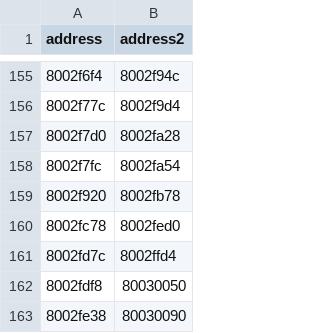
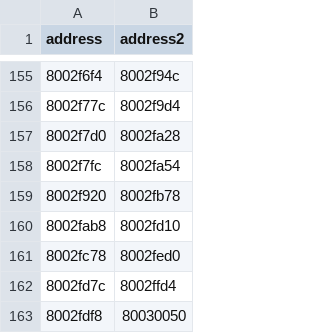
Before and after one commit to MaChInEgUn3/ygofm-decomp, a CSV file: config/jp_matches.csv, drawn as a sheet; only a part is shown, gaps mark what is left out; the shorter side is filled out with more unchanged rows.

```diff
--- a/config/jp_matches.csv
+++ b/config/jp_matches.csv
@@ -159,2 +159,3 @@ address,address2
 8002f920,8002fb78
+8002fab8,8002fd10
 8002fc78,8002fed0
```
Also changed, not shown: 1 other file.
